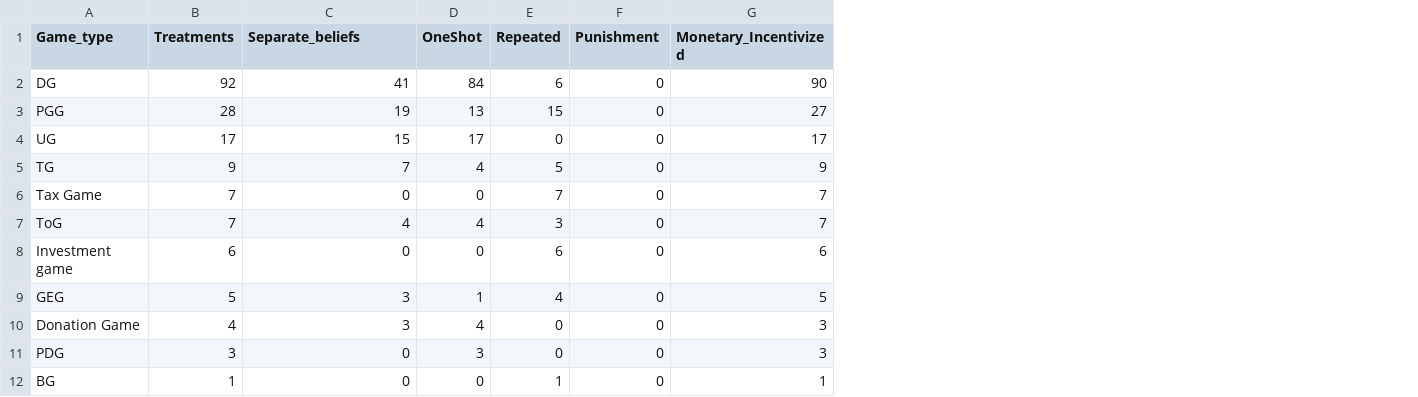
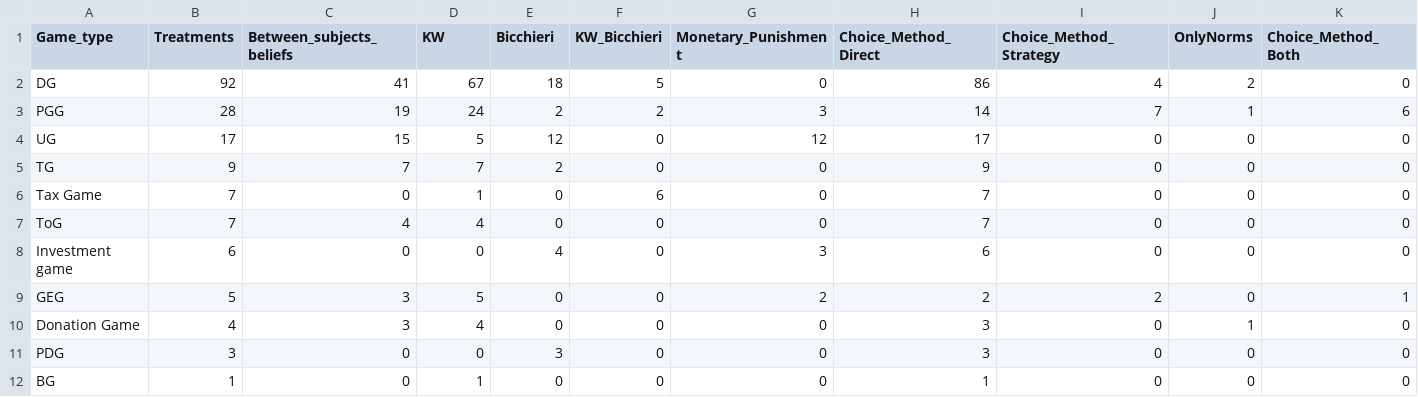
Before and after one commit to StefanoPagano/Social_norm_meta_analysis, a CSV file: Other/Report_202107/Treatments.csv, drawn as a sheet; only a part is shown; addresses are those after the commit; the diff names each change by its address in the sheet, - before the commit and + after, or states it on an @@ line.

```diff
--- a/Other/Report_202107/Treatments.csv
+++ b/Other/Report_202107/Treatments.csv
+column G (Monetary_Punishment), rows 2-12: 0 | 3 | 12 | 0 | 0 | 0 | 3 | 2 | 0 | 0 | 0
+column I (Choice_Method_Strategy), rows 2-12: 4 | 7 | 0 | 0 | 0 | 0 | 0 | 2 | 0 | 0 | 0
+column J (OnlyNorms), rows 2-12: 2 | 1 | 0 | 0 | 0 | 0 | 0 | 0 | 1 | 0 | 0
+column K (Choice_Method_Both), rows 2-12: 0 | 6 | 0 | 0 | 0 | 0 | 0 | 1 | 0 | 0 | 0
-C1: Separate_beliefs
+C1: Between_subjects_beliefs
-D1: OneShot
+D1: KW
-E1: Repeated
+E1: Bicchieri
-F1: Punishment
+F1: KW_Bicchieri
-H1: Monetary_Incentivized
+H1: Choice_Method_Direct
-D2 (KW): 84
+D2 (KW): 67
-E2 (Bicchieri): 6
+E2 (Bicchieri): 18
-F2 (KW_Bicchieri): 0
+F2 (KW_Bicchieri): 5
-H2 (Choice_Method_Direct): 90
+H2 (Choice_Method_Direct): 86
-D3 (KW): 13
+D3 (KW): 24
-E3 (Bicchieri): 15
+E3 (Bicchieri): 2
-F3 (KW_Bicchieri): 0
+F3 (KW_Bicchieri): 2
-H3 (Choice_Method_Direct): 27
+H3 (Choice_Method_Direct): 14
-D4 (KW): 17
+D4 (KW): 5
-E4 (Bicchieri): 0
+E4 (Bicchieri): 12
-D5 (KW): 4
+D5 (KW): 7
-E5 (Bicchieri): 5
+E5 (Bicchieri): 2
-D6 (KW): 0
+D6 (KW): 1
-E6 (Bicchieri): 7
+E6 (Bicchieri): 0
-F6 (KW_Bicchieri): 0
+F6 (KW_Bicchieri): 6
-E7 (Bicchieri): 3
+E7 (Bicchieri): 0
-E8 (Bicchieri): 6
+E8 (Bicchieri): 4
-D9 (KW): 1
+D9 (KW): 5
-E9 (Bicchieri): 4
+E9 (Bicchieri): 0
-H9 (Choice_Method_Direct): 5
+H9 (Choice_Method_Direct): 2
-D11 (KW): 3
+D11 (KW): 0
-E11 (Bicchieri): 0
+E11 (Bicchieri): 3
-D12 (KW): 0
+D12 (KW): 1
-E12 (Bicchieri): 1
+E12 (Bicchieri): 0
```
Also changed, not shown: 2 other files.
